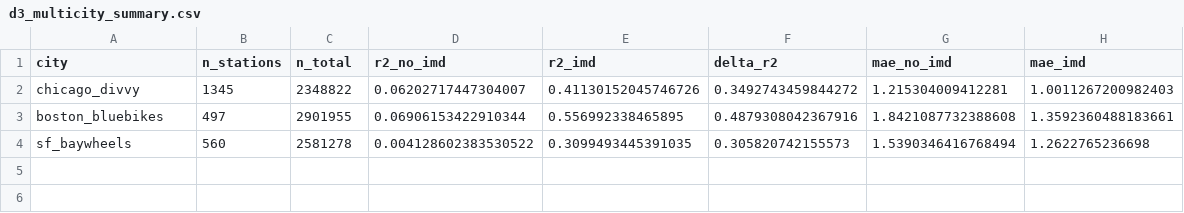
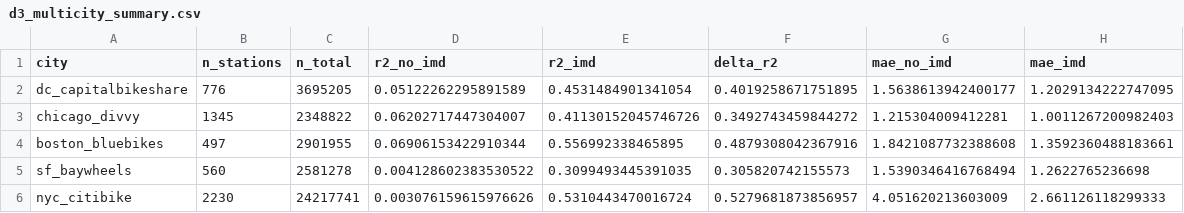
Before and after one commit to cycling-data-lab/bikeshare-demand-forecasting, a CSV file: experiments/outputs/d3_multicity_summary.csv, drawn as a sheet.

```diff
--- a/experiments/outputs/d3_multicity_summary.csv
+++ b/experiments/outputs/d3_multicity_summary.csv
@@ -1,2 +1,3 @@
 city,n_stations,n_total,r2_no_imd,r2_imd,delta_r2,mae_no_imd,mae_imd
+dc_capitalbikeshare,776,3695205,0.05122262295891589,0.4531484901341054,0.4019258671751895,1.5638613942400177,1.2029134222747095
 chicago_divvy,1345,2348822,0.06202717447304007,0.41130152045746726,0.3492743459844272,1.215304009412281,1.0011267200982403
@@ -4 +5,2 @@ boston_bluebikes,497,2901955,0.06906153422910344,0.556992338465895,0.48793080423
 sf_baywheels,560,2581278,0.004128602383530522,0.3099493445391035,0.305820742155573,1.5390346416768494,1.2622765236698
+nyc_citibike,2230,24217741,0.003076159615976626,0.5310443470016724,0.5279681873856957,4.051620213603009,2.661126118299333
```
Also changed, not shown: 15 other files.
